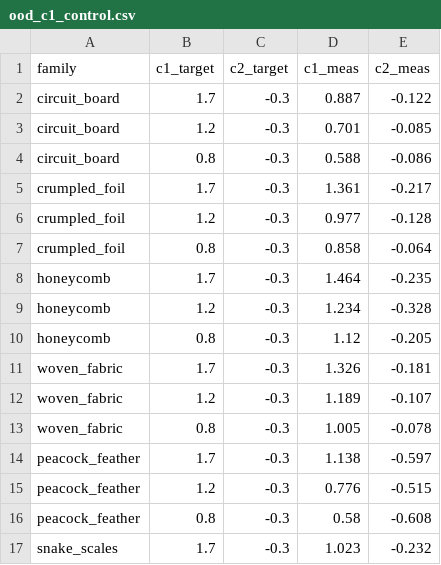
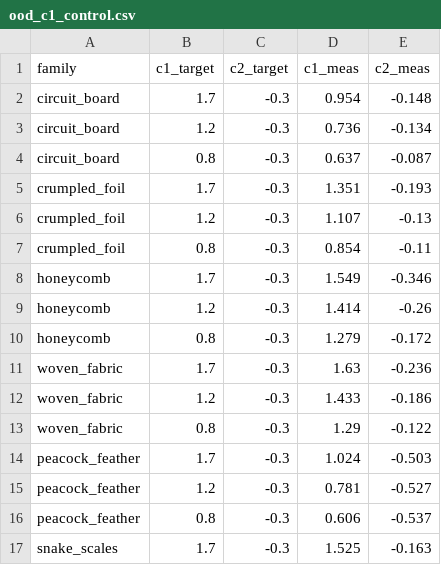
Before and after one commit to AntoineBellemare/fractal_visuals, a CSV file: benchmarks/results/ood_c1_control.csv, drawn as a sheet; only a part is shown; the diff covers the shown part only.

```diff
--- a/benchmarks/results/ood_c1_control.csv
+++ b/benchmarks/results/ood_c1_control.csv
@@ -1,17 +1,17 @@
 family,c1_target,c2_target,c1_meas,c2_meas
-circuit_board,1.7,-0.3,0.887,-0.122
-circuit_board,1.2,-0.3,0.701,-0.085
-circuit_board,0.8,-0.3,0.588,-0.086
-crumpled_foil,1.7,-0.3,1.361,-0.217
-crumpled_foil,1.2,-0.3,0.977,-0.128
-crumpled_foil,0.8,-0.3,0.858,-0.064
-honeycomb,1.7,-0.3,1.464,-0.235
-honeycomb,1.2,-0.3,1.234,-0.328
-honeycomb,0.8,-0.3,1.12,-0.205
-woven_fabric,1.7,-0.3,1.326,-0.181
-woven_fabric,1.2,-0.3,1.189,-0.107
-woven_fabric,0.8,-0.3,1.005,-0.078
-peacock_feather,1.7,-0.3,1.138,-0.597
-peacock_feather,1.2,-0.3,0.776,-0.515
-peacock_feather,0.8,-0.3,0.58,-0.608
-snake_scales,1.7,-0.3,1.023,-0.232
+circuit_board,1.7,-0.3,0.954,-0.148
+circuit_board,1.2,-0.3,0.736,-0.134
+circuit_board,0.8,-0.3,0.637,-0.087
+crumpled_foil,1.7,-0.3,1.351,-0.193
+crumpled_foil,1.2,-0.3,1.107,-0.13
+crumpled_foil,0.8,-0.3,0.854,-0.11
+honeycomb,1.7,-0.3,1.549,-0.346
+honeycomb,1.2,-0.3,1.414,-0.26
+honeycomb,0.8,-0.3,1.279,-0.172
+woven_fabric,1.7,-0.3,1.63,-0.236
+woven_fabric,1.2,-0.3,1.433,-0.186
+woven_fabric,0.8,-0.3,1.29,-0.122
+peacock_feather,1.7,-0.3,1.024,-0.503
+peacock_feather,1.2,-0.3,0.781,-0.527
+peacock_feather,0.8,-0.3,0.606,-0.537
+snake_scales,1.7,-0.3,1.525,-0.163
```
Also changed, not shown: 16 edited cells elsewhere in this file, benchmarks/results/wider_c1_control.csv, 3 other files.
